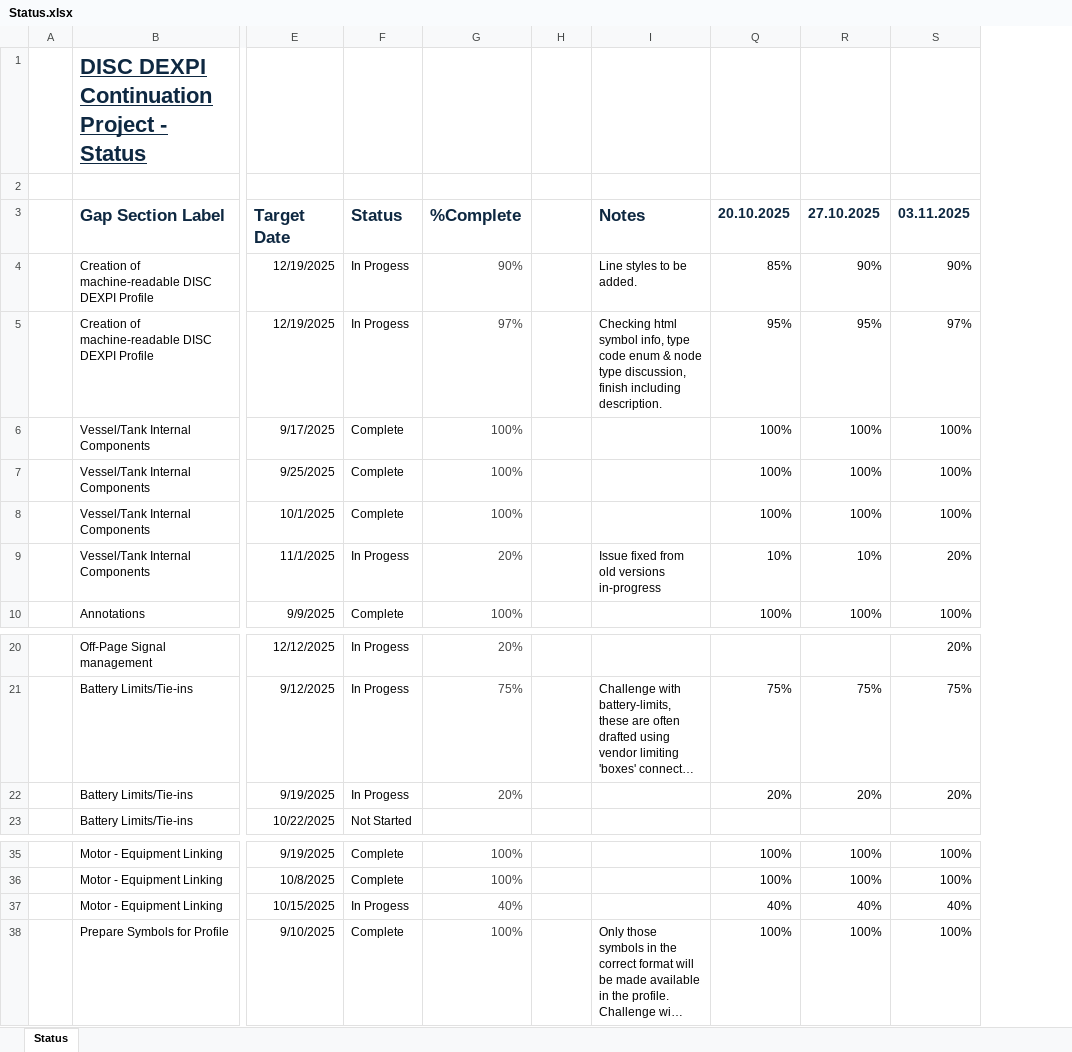
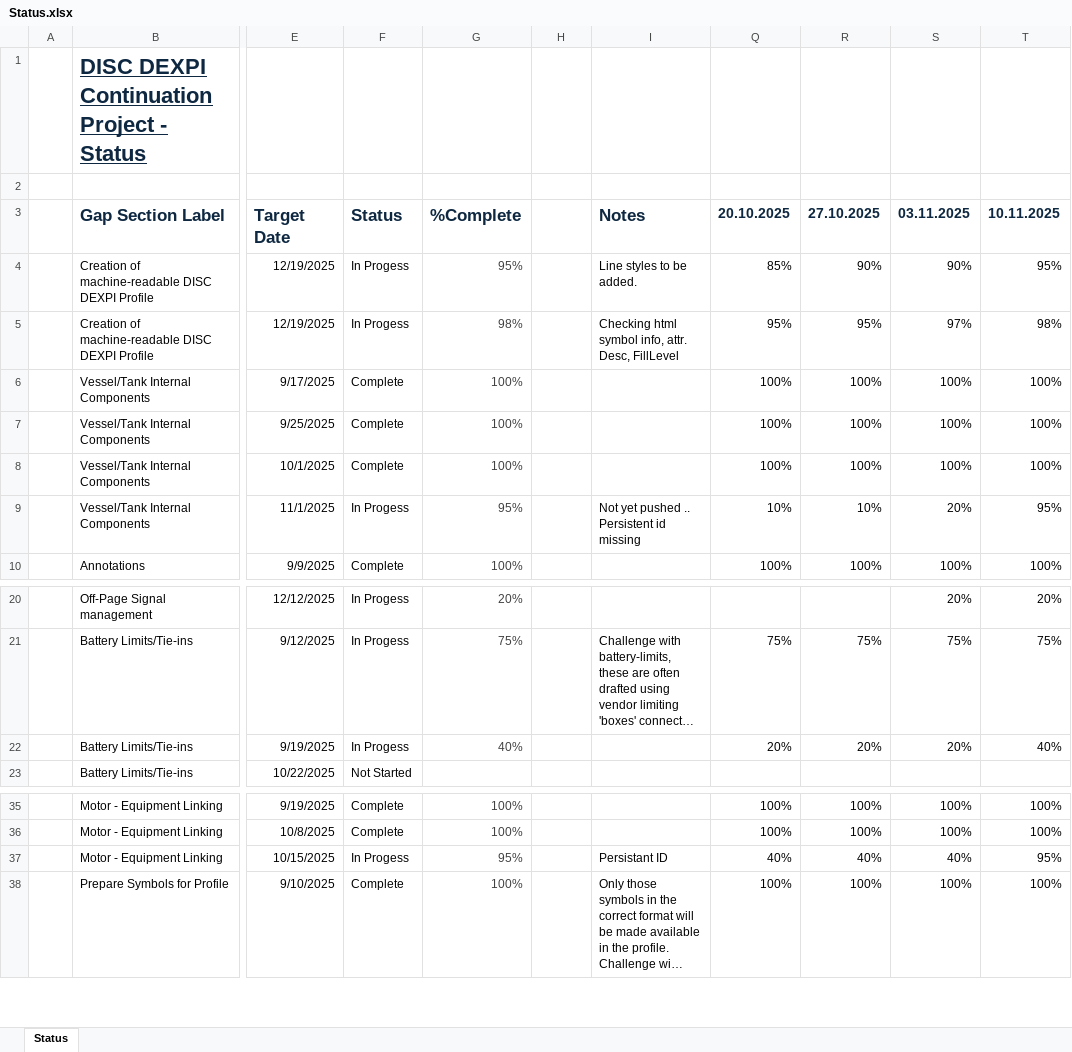
Before and after one commit to ToniaPedersen/DISCDEXPI, an Excel workbook: ContinuationProject/Status.xlsx, sheet Status, drawn as a sheet; only a part is shown, gaps mark what is left out; long unchanged cells end in …; values as stored, in another font and other column widths than the file's, no borders; conditional formats not drawn; the diff names each change by its address in the sheet, - before the commit and + after, or states it on an @@ line.

```diff
--- a/ContinuationProject/Status.xlsx (sheet Status)
+++ b/ContinuationProject/Status.xlsx (sheet Status)
+column T, rows 3-10: 10.11.2025 | 95% | 98% | 100% | 100% | 100% | 95% | 100%; rows 20-22: 20% | 75% | 40%; rows 35-38: 100% | 100% | 95% | 100%
-G4: 90%
+G4: 95%
-G5: 97%
+G5: 98%
-I5: …symbol info, type code enum & node type discussion, finish including description.
+I5: …symbol info, attr. Desc, FillLevel
-G9: 20%
+G9: 95%
-I9: Issue fixed from old versions in-progress
+I9: Not yet pushed .. Persistent id missing
-G22: 20%
+G22: 40%
-G37: 40%
+G37: 95%
-I37: (empty)
+I37: Persistant ID
```
Also changed, not shown: 3 other files.
